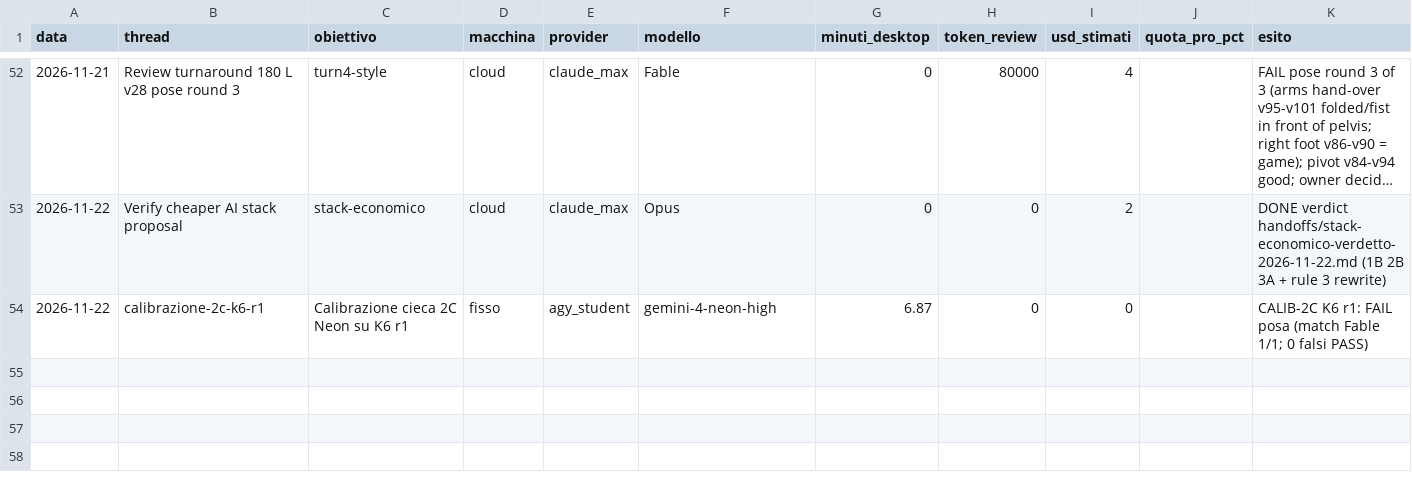
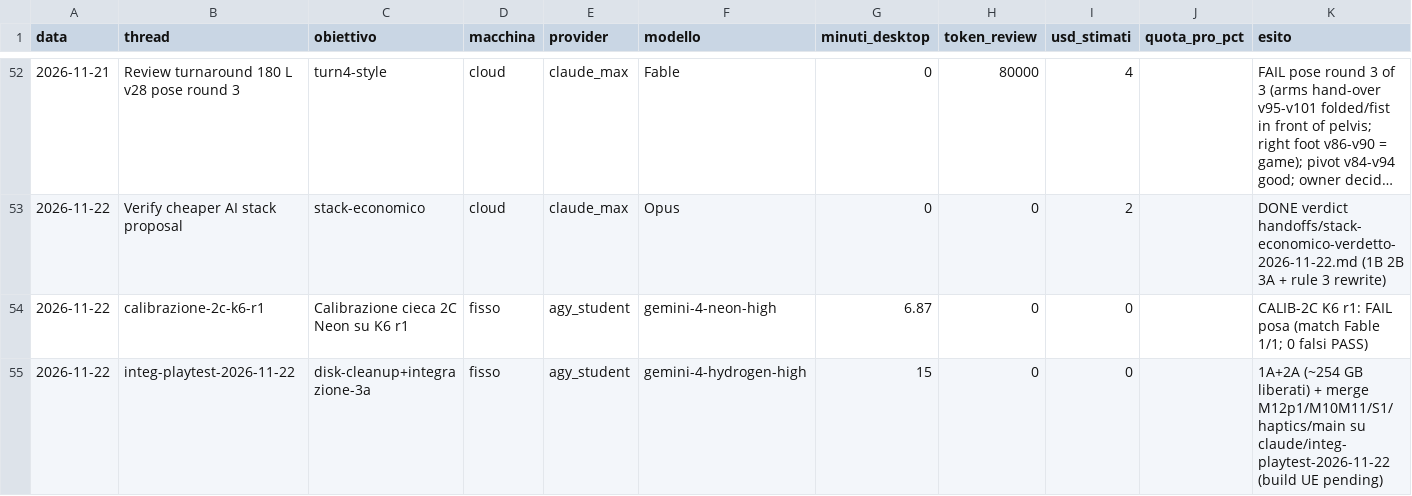
Before and after one commit to xJusteen47/GASP_GiustinoTest_5.8, a CSV file: handoffs/costi.csv, drawn as a sheet; only a part is shown, gaps mark what is left out; long unchanged cells end in …; the diff names each change by its address in the sheet, - before the commit and + after, or states it on an @@ line.

Commit message:
Integrazione claude/integ-playtest-2026-11-22: pulizia 1A+2A, merge M12p1/M10M11/S1/haptics/main, script pulizia branch

```diff
--- a/handoffs/costi.csv
+++ b/handoffs/costi.csv
+row 55: 2026-11-22 | integ-playtest-2026-11-22 | disk-cleanup+integrazione-3a | fisso | agy_student | gemini-4-hydrogen-high | 15 | 0 | 0 |  | 1A+2A (~254 GB liberati) + merge M12p1/M10M11/S1/haptics/main su claude/integ-playtest-2026-11-22 (build UE pending)
```
Also changed, not shown: 5 other files.
